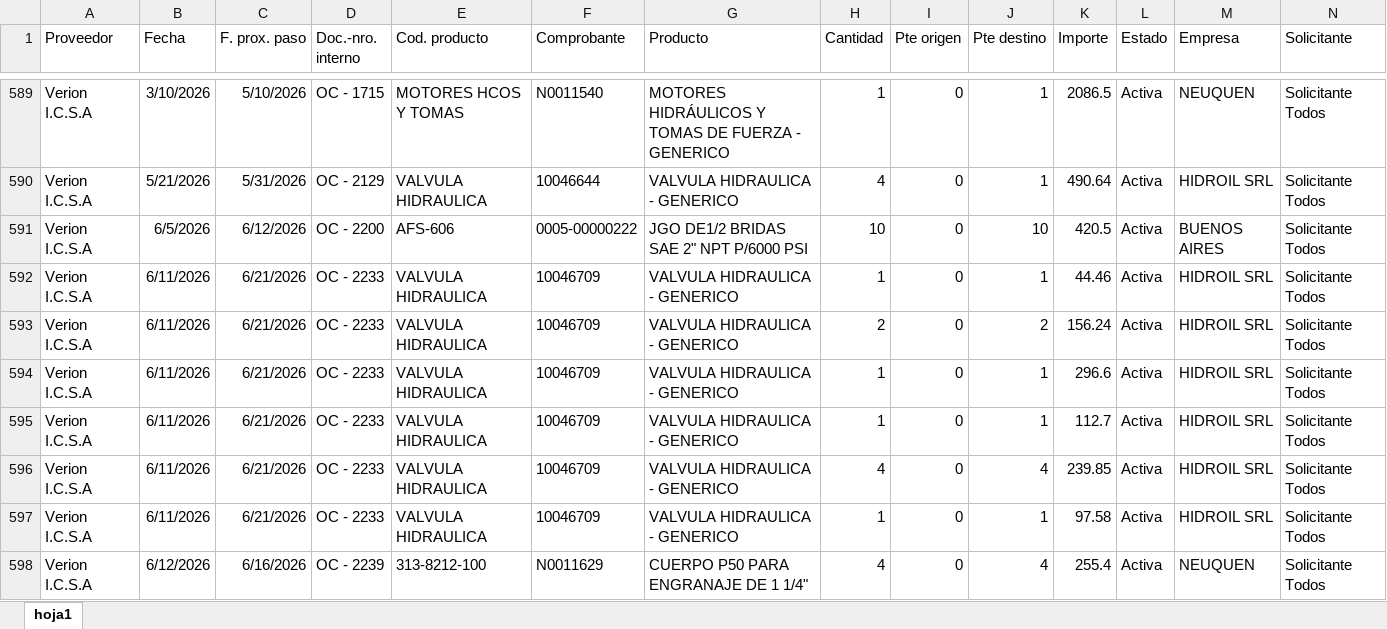
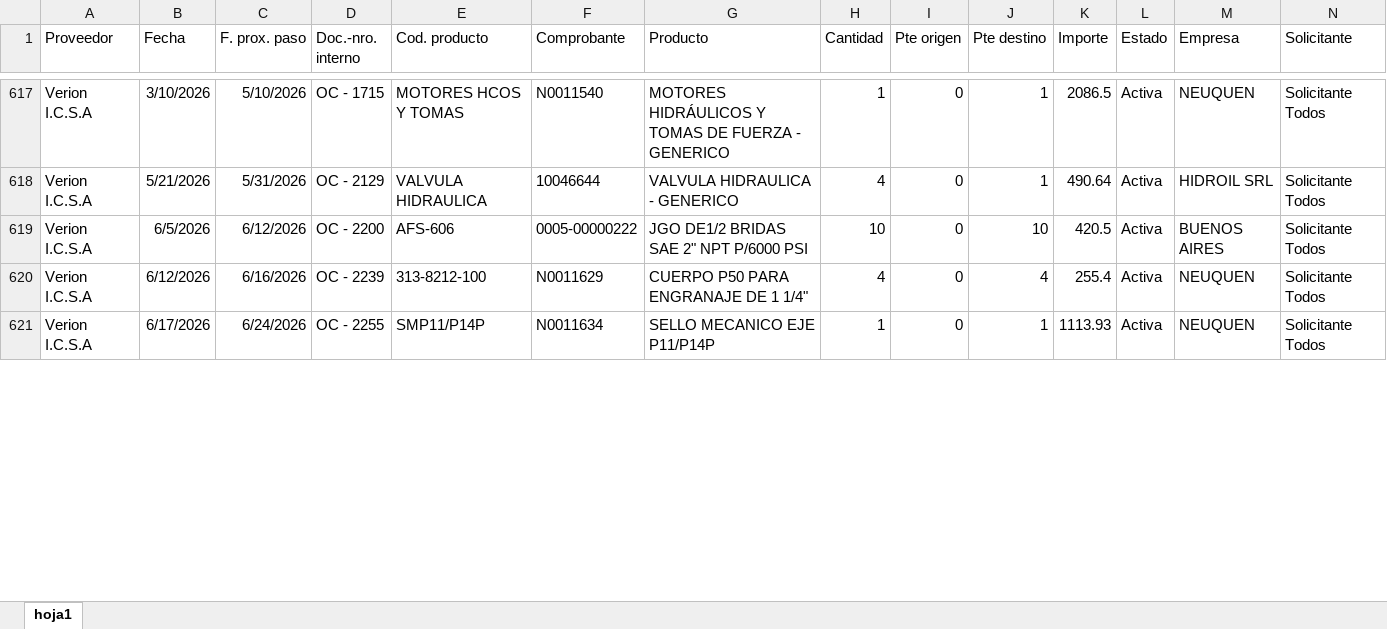
Before and after one commit to depositobsas/hidroil-stock, an Excel workbook: oc.xlsx, sheet hoja1, drawn as a sheet; only a part is shown, gaps mark what is left out; values as stored, in another font and other column widths than the file's, no borders; removed rows and columns are numbered as before the commit, all else as after; rows hold the shown columns only; the diff covers the shown part only; the diff names each change by its address in the sheet, - before the commit and + after, or states it on an @@ line.

```diff
--- a/oc.xlsx (sheet hoja1)
+++ b/oc.xlsx (sheet hoja1)
-row 592: Verion I.C.S.A | 6/11/2026 | 6/21/2026 | OC - 2233 | VALVULA HIDRAULICA | 10046709 | VALVULA HIDRAULICA - GENERICO | 1 | 0 | 1 | 44.46 | Activa | HIDROIL SRL | Solicitante Todos
-row 593: Verion I.C.S.A | 6/11/2026 | 6/21/2026 | OC - 2233 | VALVULA HIDRAULICA | 10046709 | VALVULA HIDRAULICA - GENERICO | 2 | 0 | 2 | 156.24 | Activa | HIDROIL SRL | Solicitante Todos
-row 594: Verion I.C.S.A | 6/11/2026 | 6/21/2026 | OC - 2233 | VALVULA HIDRAULICA | 10046709 | VALVULA HIDRAULICA - GENERICO | 1 | 0 | 1 | 296.6 | Activa | HIDROIL SRL | Solicitante Todos
-row 595: Verion I.C.S.A | 6/11/2026 | 6/21/2026 | OC - 2233 | VALVULA HIDRAULICA | 10046709 | VALVULA HIDRAULICA - GENERICO | 1 | 0 | 1 | 112.7 | Activa | HIDROIL SRL | Solicitante Todos
-row 596: Verion I.C.S.A | 6/11/2026 | 6/21/2026 | OC - 2233 | VALVULA HIDRAULICA | 10046709 | VALVULA HIDRAULICA - GENERICO | 4 | 0 | 4 | 239.85 | Activa | HIDROIL SRL | Solicitante Todos
-row 597: Verion I.C.S.A | 6/11/2026 | 6/21/2026 | OC - 2233 | VALVULA HIDRAULICA | 10046709 | VALVULA HIDRAULICA - GENERICO | 1 | 0 | 1 | 97.58 | Activa | HIDROIL SRL | Solicitante Todos
+row 621: Verion I.C.S.A | 6/17/2026 | 6/24/2026 | OC - 2255 | SMP11/P14P | N0011634 | SELLO MECANICO EJE P11/P14P | 1 | 0 | 1 | 1113.93 | Activa | NEUQUEN | Solicitante Todos
```
Also changed, not shown: 56 added rows, 20 removed rows, 236 moved rows and 75 edited cells elsewhere in this sheet.
